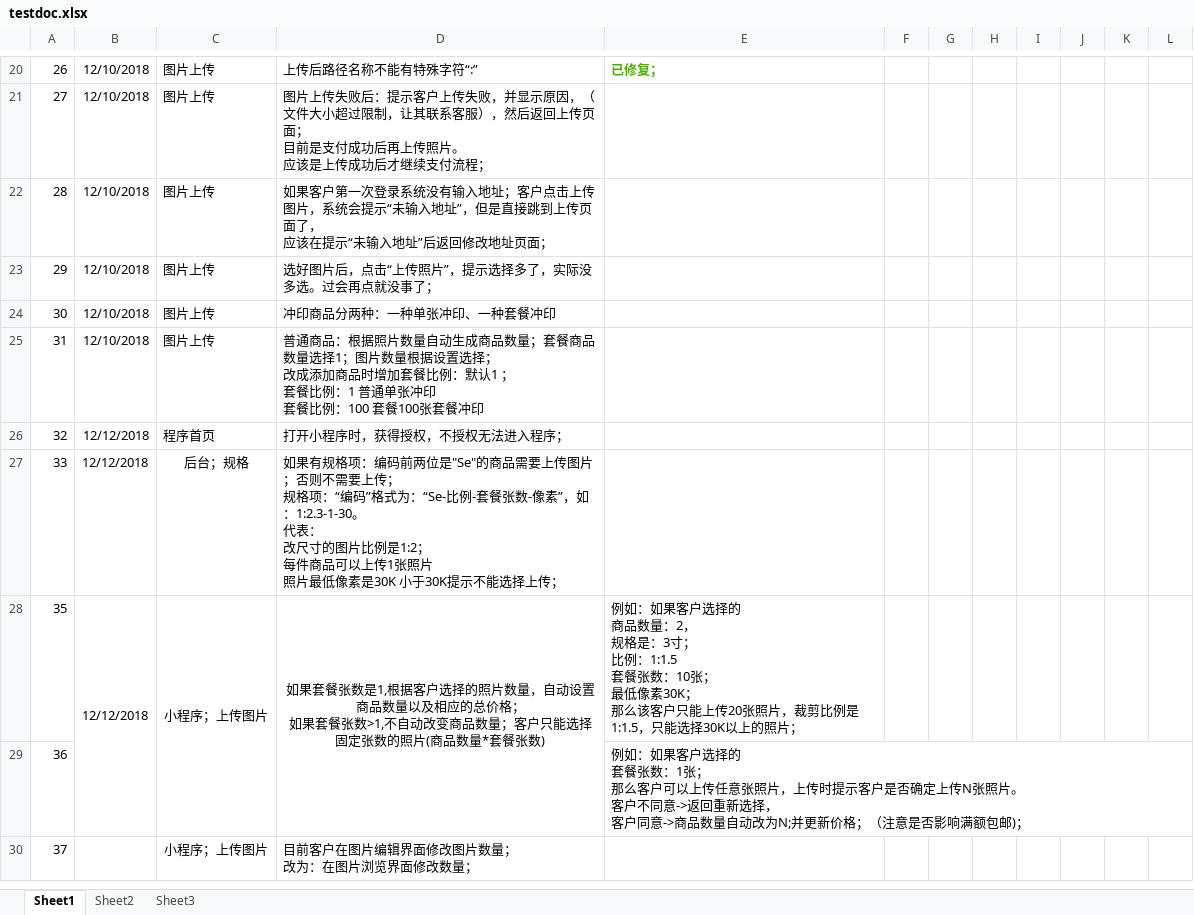
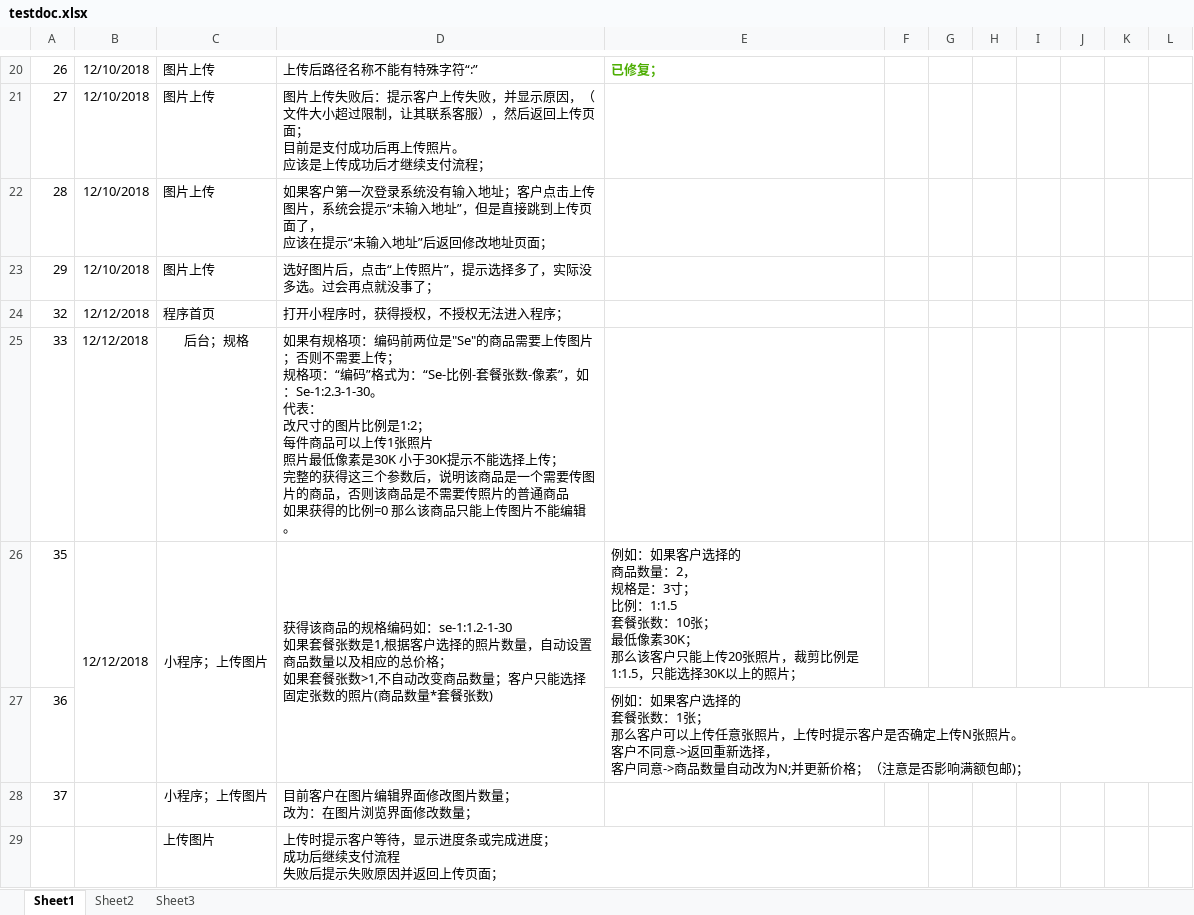
Before and after one commit to binghuo7758521/testdoc, an Excel workbook: testdoc.xlsx, sheet Sheet1, drawn as a sheet; only a part is shown, gaps mark what is left out; values as stored, in another font and other column widths than the file's, no borders; charts and pictures not drawn; removed rows and columns are numbered as before the commit, all else as after; ↵ is a line break in a cell; the diff names each change by its address in the sheet, - before the commit and + after, or states it on an @@ line.

Commit message:
完善规格编码格式

```diff
--- a/testdoc.xlsx (sheet Sheet1)
+++ b/testdoc.xlsx (sheet Sheet1)
-row 24: 30 | 12/10/2018 | 图片上传 | 冲印商品分两种：一种单张冲印、一种套餐冲印
-row 25: 31 | 12/10/2018 | 图片上传 | 普通商品：根据照片数量自动生成商品数量；套餐商品数量选择1；图片数量根据设置选择； ↵ 改成添加商品时增加套餐比例：默认1 ； ↵ 套餐比例：1 普通单张冲印 ↵ 套餐比例：100 套餐100张套餐冲印
-D25: …”，如：1:2.3-1-30。 ↵ 代表： ↵ 改尺寸的图片比例是1:2； ↵ 每件商品可以上传1张照片 ↵ 照片最低像素是30K 小于30K提示不能选择上传；
+D25: …”，如：Se-1:2.3-1-30。 ↵ 代表： ↵ 改尺寸的图片比例是1:2； ↵ 每件商品可以上传1张照片 ↵ 照片最低像素是30K 小于30K提示不能选择上传； ↵ 完整的获得这三个参数后，说明该商品是一个需要传图片的商品，否则该商品是不需要传照片的普通商品 ↵ 如果获得的比例=0 那么该商品只能上传图片不能编辑。
-D26: 如果套餐…
+D26: 获得该商品的规格编码如：se-1:1.2-1-30 ↵ 如果套餐…
-D26 alignment: center
+D26 alignment: left
+row 29:  |  | 上传图片 | 上传时提示客户等待，显示进度条或完成进度； ↵ 成功后继续支付流程 ↵ 失败后提示失败原因并返回上传页面；
```
Also changed, not shown: charts or pictures.
